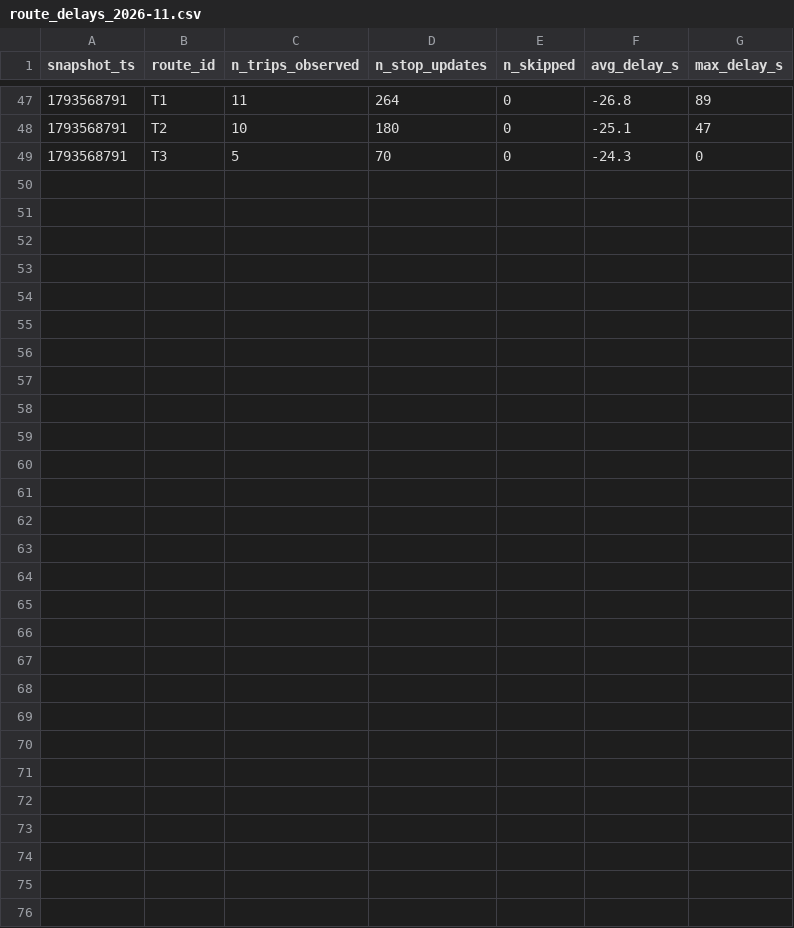
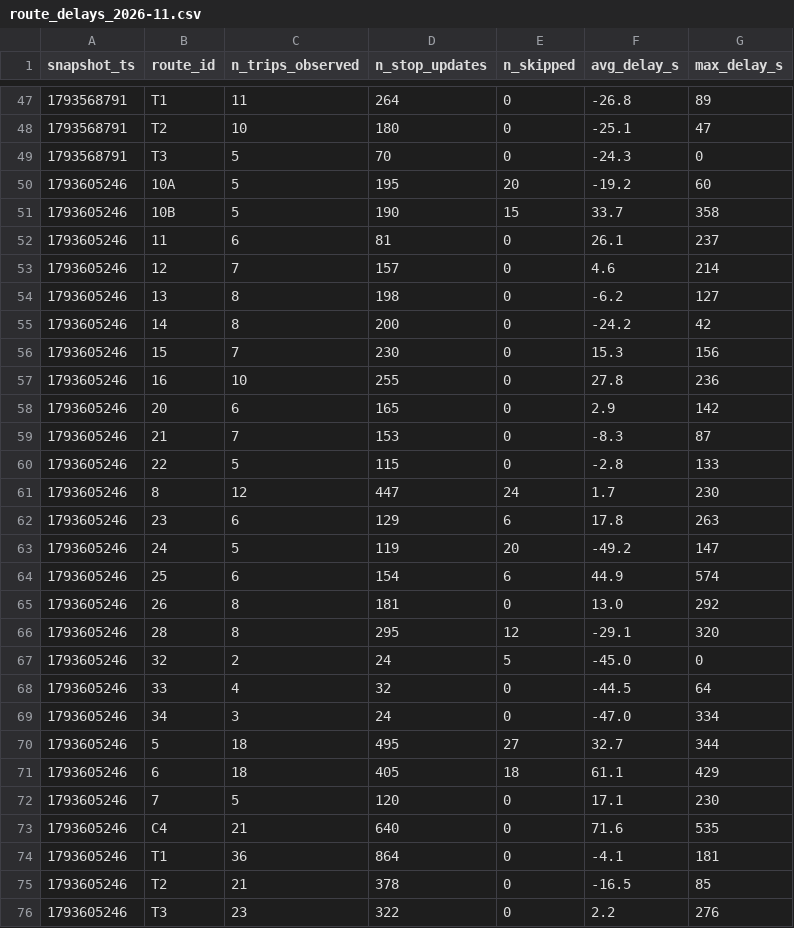
Before and after one commit to adam-hassen-Bi/smart-mobility-lemans-TD2, a CSV file: data/history/route_delays_2026-11.csv, drawn as a sheet; only a part is shown, gaps mark what is left out; the diff names each change by its address in the sheet, - before the commit and + after, or states it on an @@ line.

```diff
--- a/data/history/route_delays_2026-11.csv
+++ b/data/history/route_delays_2026-11.csv
+row 50: 1793605246 | 10A | 5 | 195 | 20 | -19.2 | 60
+row 51: 1793605246 | 10B | 5 | 190 | 15 | 33.7 | 358
+row 52: 1793605246 | 11 | 6 | 81 | 0 | 26.1 | 237
+row 53: 1793605246 | 12 | 7 | 157 | 0 | 4.6 | 214
+row 54: 1793605246 | 13 | 8 | 198 | 0 | -6.2 | 127
+row 55: 1793605246 | 14 | 8 | 200 | 0 | -24.2 | 42
+row 56: 1793605246 | 15 | 7 | 230 | 0 | 15.3 | 156
+row 57: 1793605246 | 16 | 10 | 255 | 0 | 27.8 | 236
+row 58: 1793605246 | 20 | 6 | 165 | 0 | 2.9 | 142
+row 59: 1793605246 | 21 | 7 | 153 | 0 | -8.3 | 87
+row 60: 1793605246 | 22 | 5 | 115 | 0 | -2.8 | 133
+row 61: 1793605246 | 8 | 12 | 447 | 24 | 1.7 | 230
+row 62: 1793605246 | 23 | 6 | 129 | 6 | 17.8 | 263
+row 63: 1793605246 | 24 | 5 | 119 | 20 | -49.2 | 147
+row 64: 1793605246 | 25 | 6 | 154 | 6 | 44.9 | 574
+row 65: 1793605246 | 26 | 8 | 181 | 0 | 13.0 | 292
+row 66: 1793605246 | 28 | 8 | 295 | 12 | -29.1 | 320
+row 67: 1793605246 | 32 | 2 | 24 | 5 | -45.0 | 0
+row 68: 1793605246 | 33 | 4 | 32 | 0 | -44.5 | 64
+row 69: 1793605246 | 34 | 3 | 24 | 0 | -47.0 | 334
+row 70: 1793605246 | 5 | 18 | 495 | 27 | 32.7 | 344
+row 71: 1793605246 | 6 | 18 | 405 | 18 | 61.1 | 429
+row 72: 1793605246 | 7 | 5 | 120 | 0 | 17.1 | 230
+row 73: 1793605246 | C4 | 21 | 640 | 0 | 71.6 | 535
+row 74: 1793605246 | T1 | 36 | 864 | 0 | -4.1 | 181
+row 75: 1793605246 | T2 | 21 | 378 | 0 | -16.5 | 85
+row 76: 1793605246 | T3 | 23 | 322 | 0 | 2.2 | 276
```
Also changed, not shown: 2 other files.
